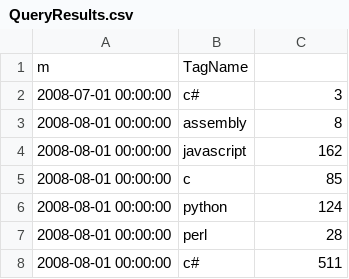
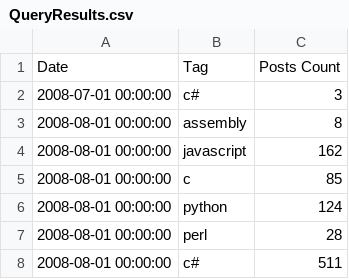
Before and after one commit to itsjordanmuller/2023-python-100-days, a CSV file: Day-073/Projects/Programming Language Analysis/data/QueryResults.csv, drawn as a sheet; only a part is shown.

Commit message:
Count the number of entires in each column of the pandas DataFrame, fix CSV file to add column names

```diff
--- a/Day-073/Projects/Programming Language Analysis/data/QueryResults.csv
+++ b/Day-073/Projects/Programming Language Analysis/data/QueryResults.csv
@@ -1,2 +1,2 @@
-m,TagName,
+Date,Tag,Posts Count
 "2008-07-01 00:00:00","c#","3"
```
Also changed, not shown: 1 other file.
